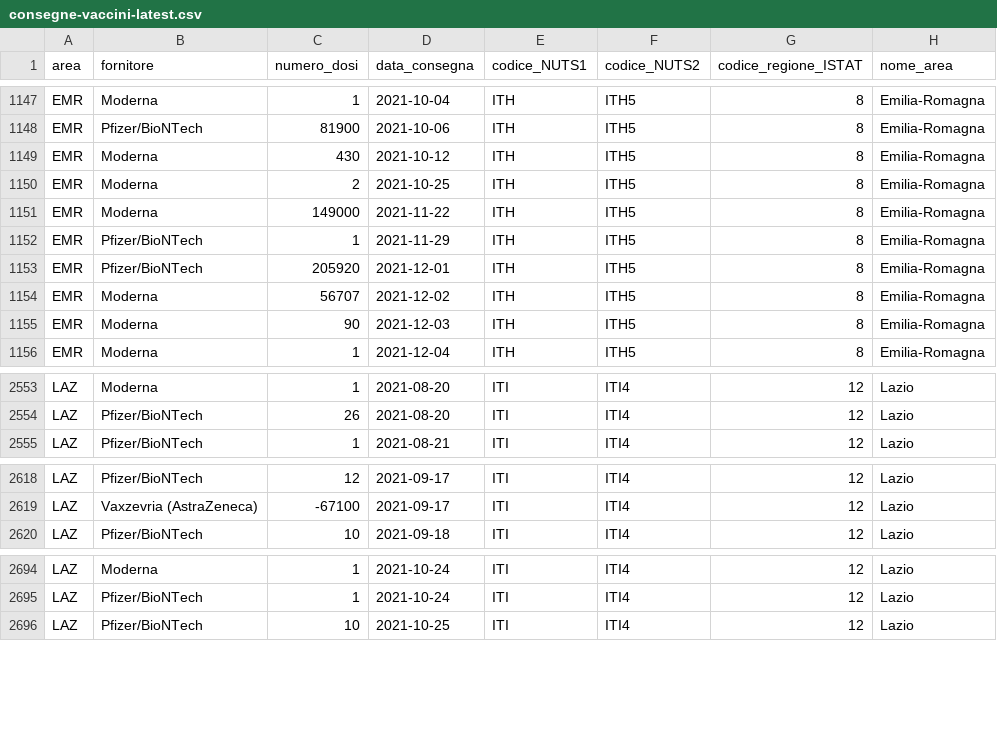
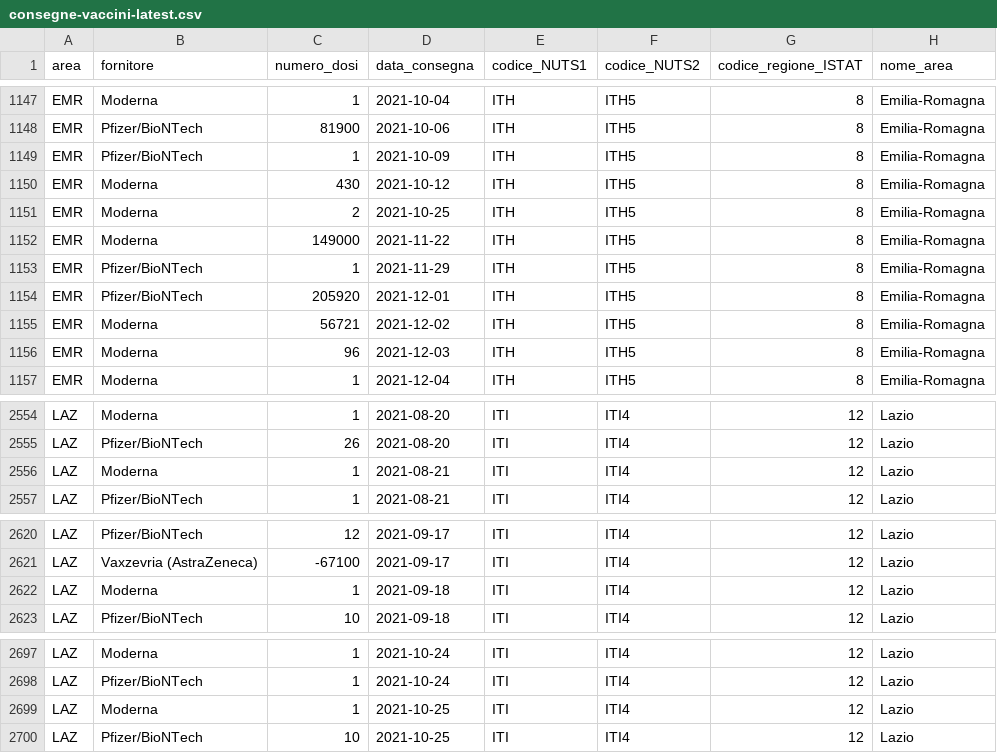
Before and after one commit to italia/covid19-opendata-vaccini, a CSV file: dati/consegne-vaccini-latest.csv, drawn as a sheet; only a part is shown, gaps mark what is left out; the diff covers the shown part only.

Commit message:
update dataset

```diff
--- a/dati/consegne-vaccini-latest.csv
+++ b/dati/consegne-vaccini-latest.csv
@@ -1148,2 +1148,3 @@ EMR,Moderna,1,2021-10-04,ITH,ITH5,8,Emilia-Romagna
 EMR,Pfizer/BioNTech,81900,2021-10-06,ITH,ITH5,8,Emilia-Romagna
+EMR,Pfizer/BioNTech,1,2021-10-09,ITH,ITH5,8,Emilia-Romagna
 EMR,Moderna,430,2021-10-12,ITH,ITH5,8,Emilia-Romagna
@@ -1153,4 +1154,4 @@ EMR,Pfizer/BioNTech,1,2021-11-29,ITH,ITH5,8,Emilia-Romagna
 EMR,Pfizer/BioNTech,205920,2021-12-01,ITH,ITH5,8,Emilia-Romagna
-EMR,Moderna,56707,2021-12-02,ITH,ITH5,8,Emilia-Romagna
-EMR,Moderna,90,2021-12-03,ITH,ITH5,8,Emilia-Romagna
+EMR,Moderna,56721,2021-12-02,ITH,ITH5,8,Emilia-Romagna
+EMR,Moderna,96,2021-12-03,ITH,ITH5,8,Emilia-Romagna
 EMR,Moderna,1,2021-12-04,ITH,ITH5,8,Emilia-Romagna
@@ -2554,2 +2555,3 @@ LAZ,Moderna,1,2021-08-20,ITI,ITI4,12,Lazio
 LAZ,Pfizer/BioNTech,26,2021-08-20,ITI,ITI4,12,Lazio
+LAZ,Moderna,1,2021-08-21,ITI,ITI4,12,Lazio
 LAZ,Pfizer/BioNTech,1,2021-08-21,ITI,ITI4,12,Lazio
@@ -2619,2 +2621,3 @@ LAZ,Pfizer/BioNTech,12,2021-09-17,ITI,ITI4,12,Lazio
 LAZ,Vaxzevria (AstraZeneca),-67100,2021-09-17,ITI,ITI4,12,Lazio
+LAZ,Moderna,1,2021-09-18,ITI,ITI4,12,Lazio
 LAZ,Pfizer/BioNTech,10,2021-09-18,ITI,ITI4,12,Lazio
@@ -2695,2 +2698,3 @@ LAZ,Moderna,1,2021-10-24,ITI,ITI4,12,Lazio
 LAZ,Pfizer/BioNTech,1,2021-10-24,ITI,ITI4,12,Lazio
+LAZ,Moderna,1,2021-10-25,ITI,ITI4,12,Lazio
 LAZ,Pfizer/BioNTech,10,2021-10-25,ITI,ITI4,12,Lazio
```
Also changed, not shown: 13 edited cells elsewhere in this file, dati/anagrafica-vaccini-summary-latest.csv, dati/soggetti-guariti.csv, 9 other files.
